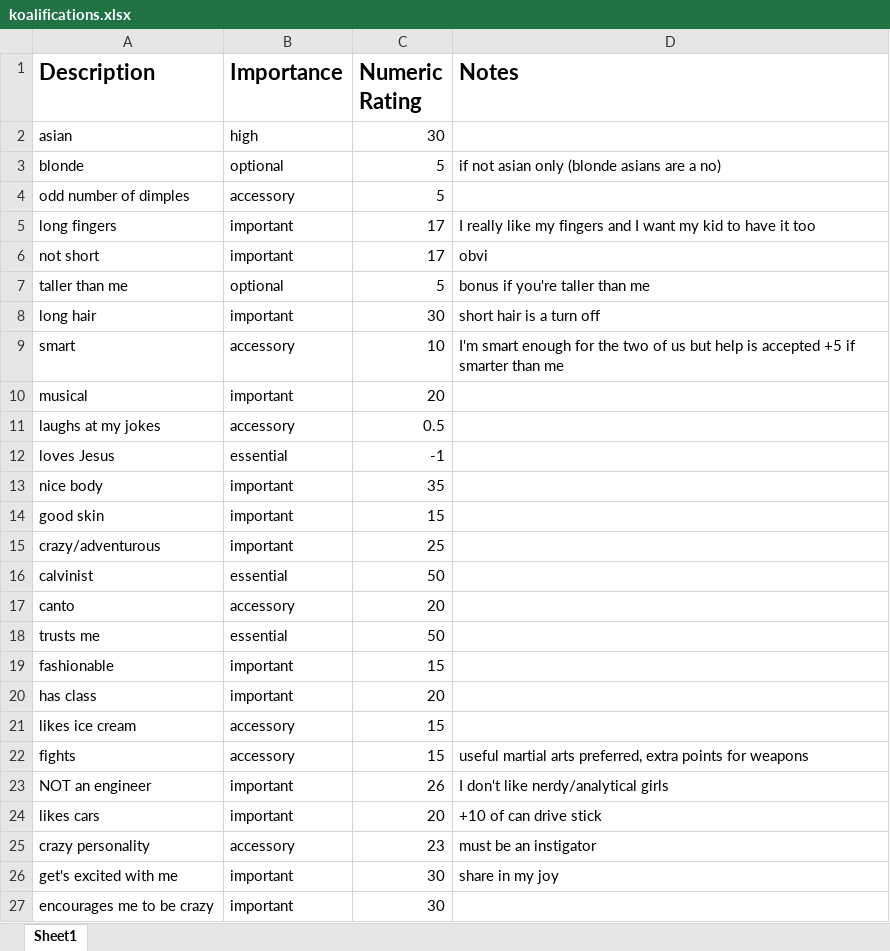
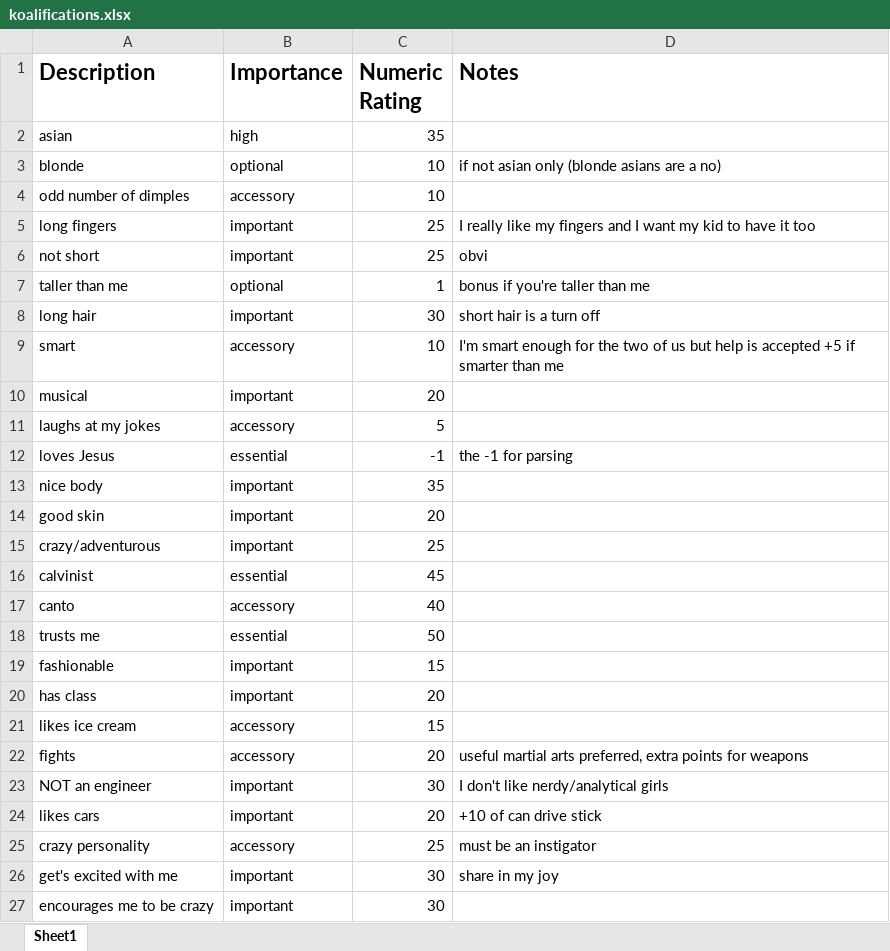
Before and after one commit to theochiu/datetrix, an Excel workbook: koalifications.xlsx, sheet Sheet1, drawn as a sheet; only a part is shown; values as stored, in another font and other column widths than the file's, no borders; conditional formats not drawn; the diff covers the shown part only; the diff names each change by its address in the sheet, - before the commit and + after, or states it on an @@ line.

Commit message:
played with weights, updated spreadsheet

```diff
--- a/koalifications.xlsx (sheet Sheet1)
+++ b/koalifications.xlsx (sheet Sheet1)
-C2 (Numeric Rating): 30
+C2 (Numeric Rating): 35
-C3:C4 (Numeric Rating): 5
+C3:C4 (Numeric Rating): 10
-C5:C6 (Numeric Rating): 17
+C5:C6 (Numeric Rating): 25
-C7 (Numeric Rating): 5
+C7 (Numeric Rating): 1
-C11 (Numeric Rating): 0.5
+C11 (Numeric Rating): 5
-D12 (Notes): (empty)
+D12 (Notes): the -1 for parsing
-C14 (Numeric Rating): 15
+C14 (Numeric Rating): 20
-C16 (Numeric Rating): 50
+C16 (Numeric Rating): 45
-C17 (Numeric Rating): 20
+C17 (Numeric Rating): 40
-C22 (Numeric Rating): 15
+C22 (Numeric Rating): 20
-C23 (Numeric Rating): 26
+C23 (Numeric Rating): 30
-C25 (Numeric Rating): 23
+C25 (Numeric Rating): 25
```
Also changed, not shown: 3 added rows and 1 edited cell elsewhere in this sheet, 1 other file.
